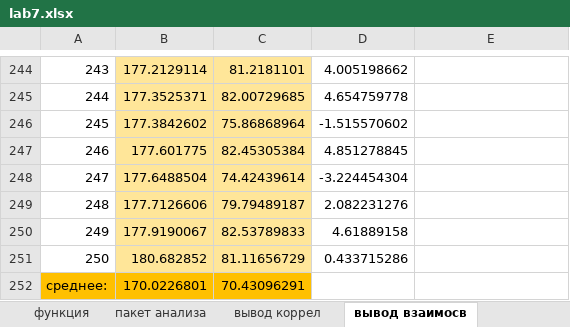
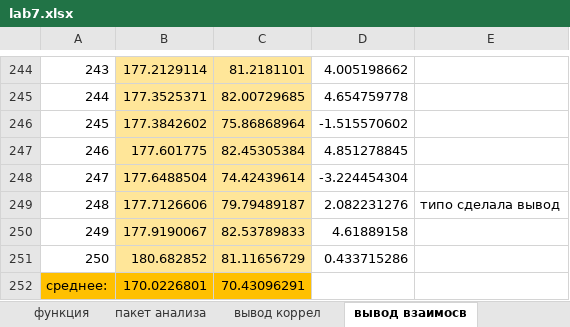
Before and after one commit to https-github-com-Alexandra-ox/Laba7, an Excel workbook: lab7.xlsx, sheet вывод взаимосв, drawn as a sheet; only a part is shown, gaps mark what is left out; values as stored, in another font and other column widths than the file's, no borders; the diff names each change by its address in the sheet, - before the commit and + after, or states it on an @@ line.

Commit message:
Сделан вывод о взаимосвязи признаков

```diff
--- a/lab7.xlsx (sheet вывод взаимосв)
+++ b/lab7.xlsx (sheet вывод взаимосв)
-E249: (empty)
+E249: типо сделала вывод
```
